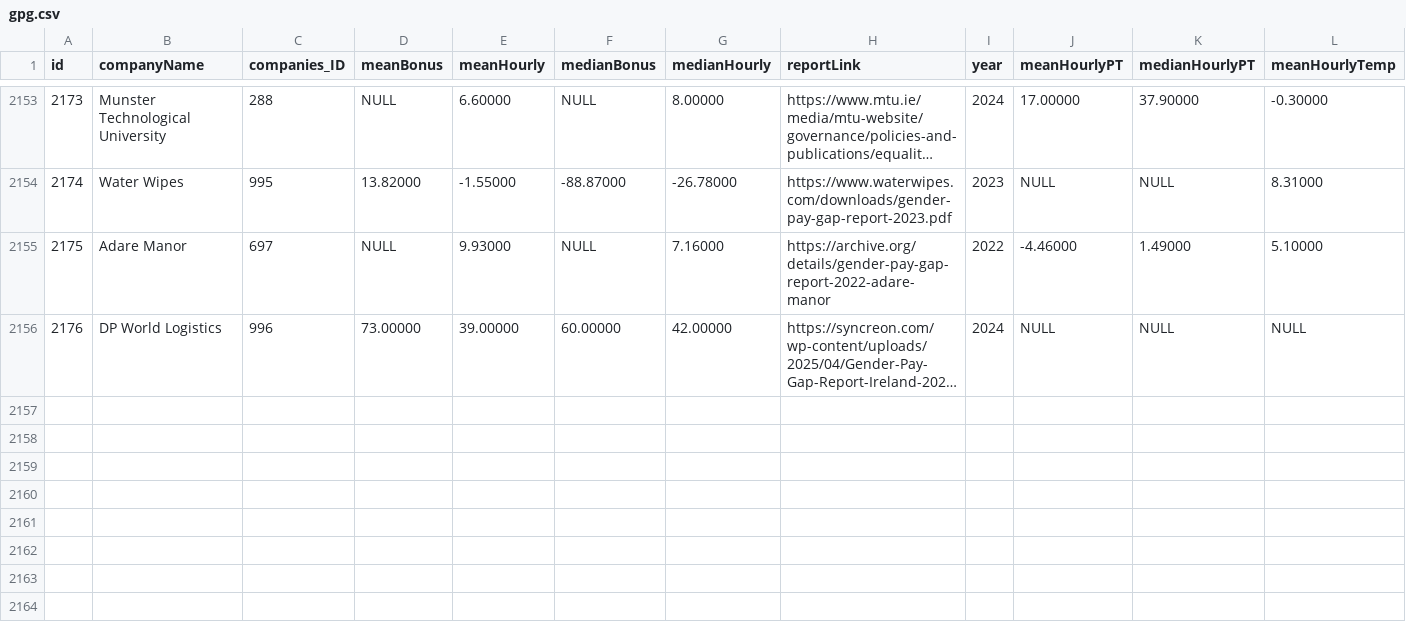
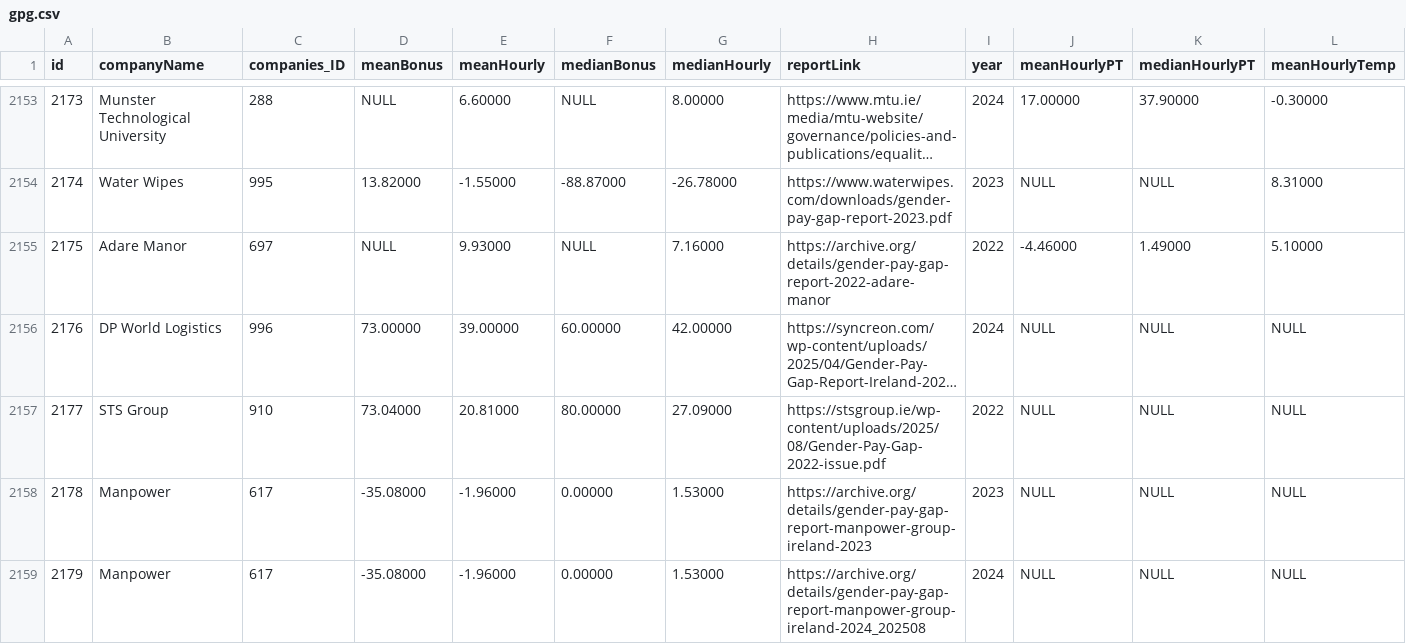
Before and after one commit to zenbuffy/irishGenderPayGap, a CSV file: gpg.csv, drawn as a sheet; only a part is shown, gaps mark what is left out; long unchanged cells end in …; rows hold the shown columns only; the diff names each change by its address in the sheet, - before the commit and + after, or states it on an @@ line.

Commit message:
New Data

```diff
--- a/gpg.csv
+++ b/gpg.csv
+row 2157: 2177 | STS Group | 910 | 73.04000 | 20.81000 | 80.00000 | 27.09000 | https://stsgroup.ie/wp-content/uploads/2025/08/Gender-Pay-Gap-2022-issue.pdf | 2022 | NULL | NULL | NULL
+row 2158: 2178 | Manpower | 617 | -35.08000 | -1.96000 | 0.00000 | 1.53000 | https://archive.org/details/gender-pay-gap-report-manpower-group-ireland-2023 | 2023 | NULL | NULL | NULL
+row 2159: 2179 | Manpower | 617 | -35.08000 | -1.96000 | 0.00000 | 1.53000 | https://archive.org/details/gender-pay-gap-report-manpower-group-ireland-2024_202508 | 2024 | NULL | NULL | NULL
```
Also changed, not shown: companies.csv, fullDenormalised.csv.
